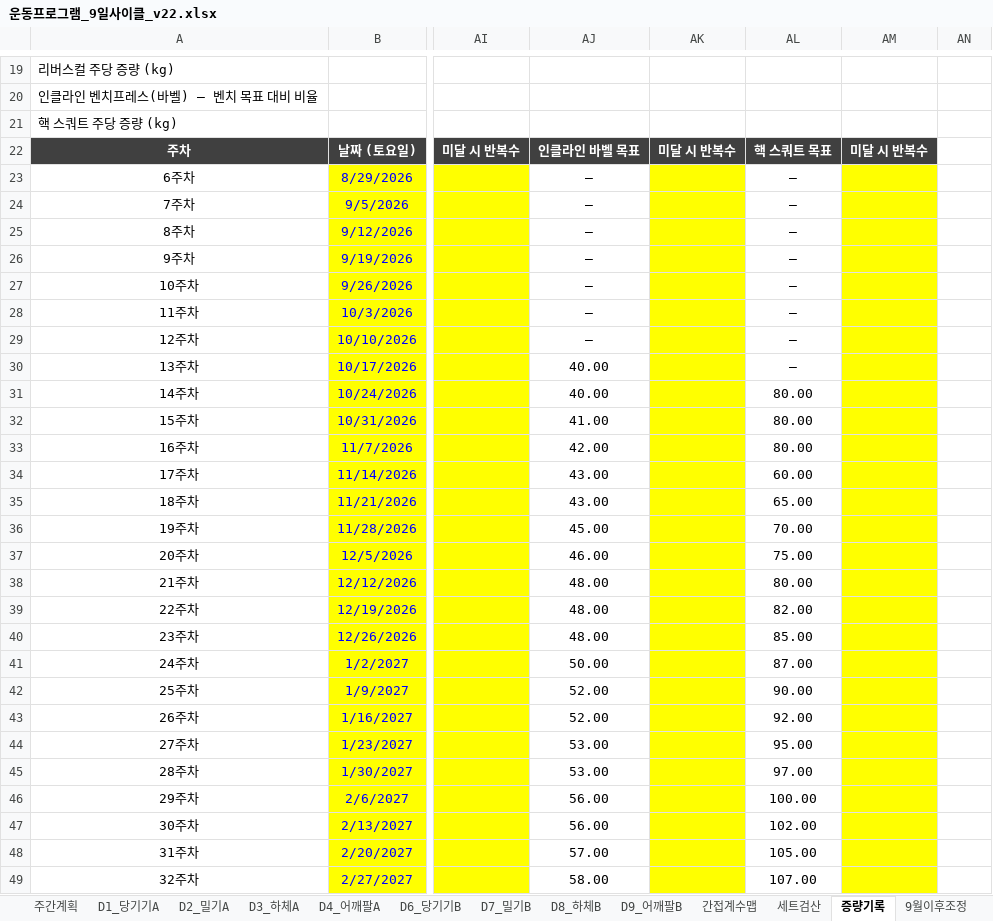
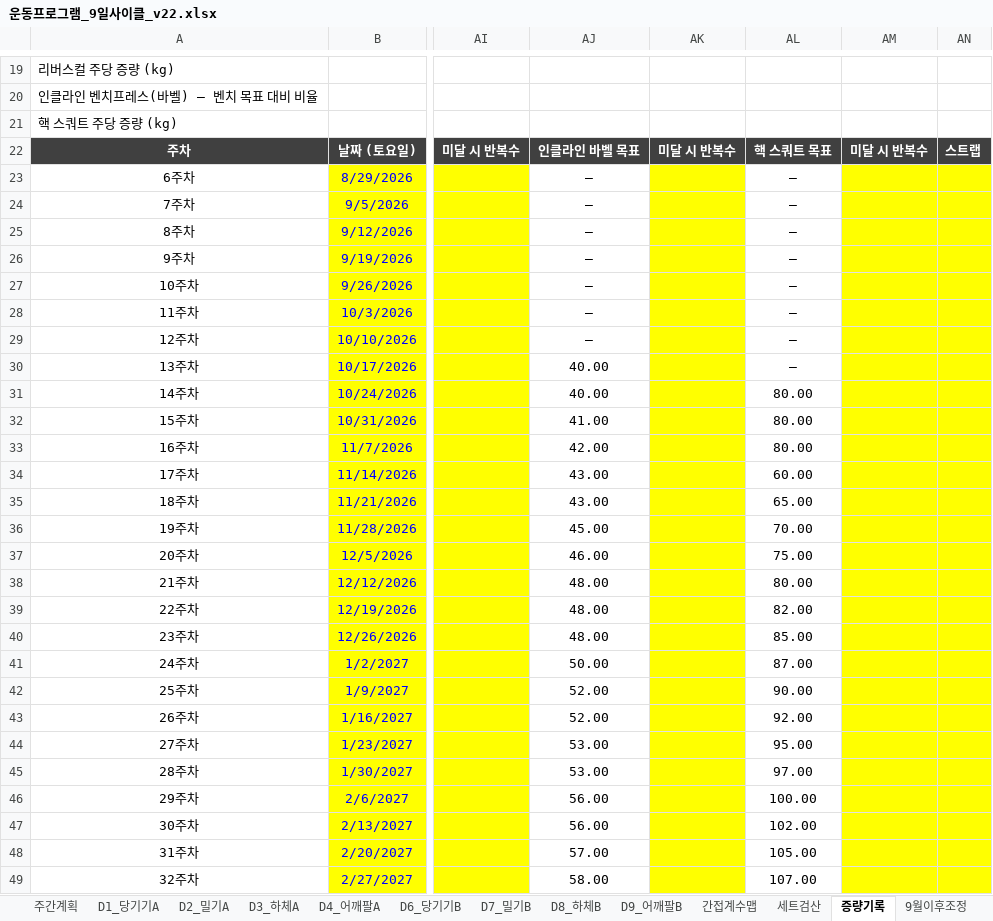
Before and after one commit to ktmffl-max/health1234, an Excel workbook: 운동프로그램_9일사이클_v22.xlsx, sheet 증량기록, drawn as a sheet; only a part is shown, gaps mark what is left out; values as stored, in another font and other column widths than the file's, no borders; the diff covers the shown part only; the diff names each change by its address in the sheet, - before the commit and + after, or states it on an @@ line.

```diff
--- a/운동프로그램_9일사이클_v22.xlsx (sheet 증량기록)
+++ b/운동프로그램_9일사이클_v22.xlsx (sheet 증량기록)
-AN22: (empty)
+AN22: 스트랩
-AN22 fill: none
+AN22 fill: #404040
-AN23:AN49 fill: none
+AN23:AN49 fill: #FFFF00
```
Also changed, not shown: 1 added row and cell formats elsewhere in this sheet, 3 other files.
